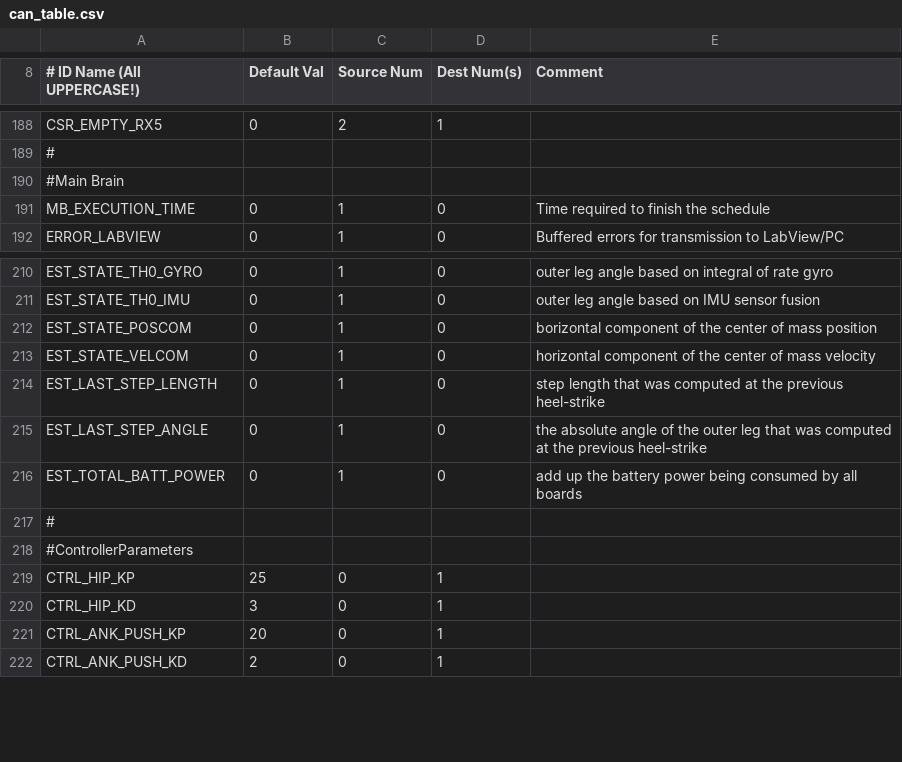
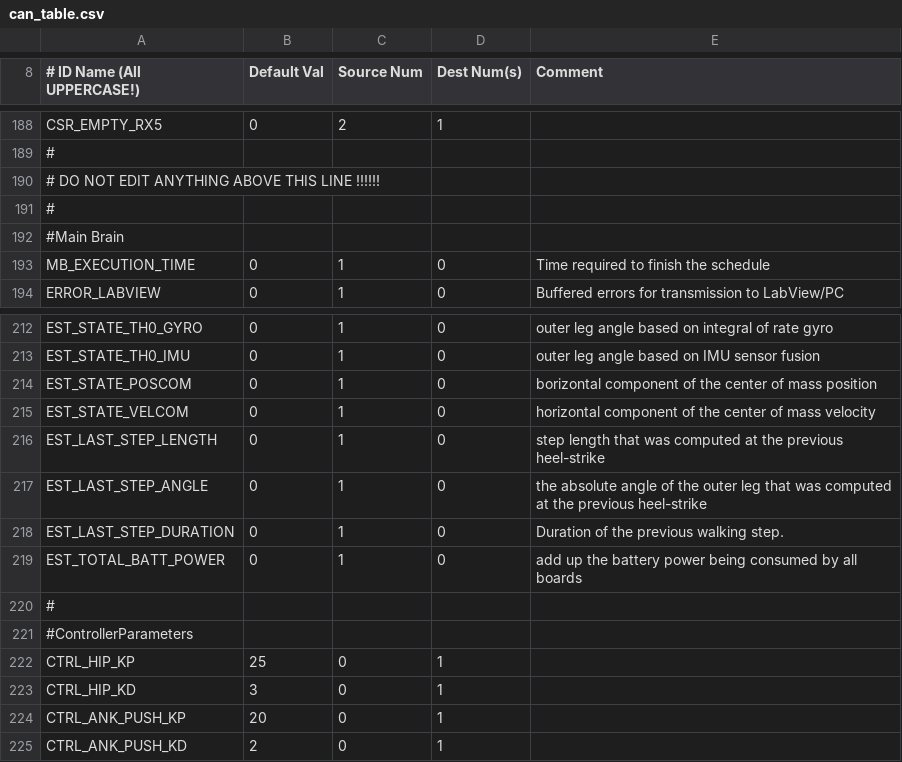
Before and after one commit to RuinaLab/Ranger, a CSV file: Ranger/Control/Ranger_Configuration/can_table.csv, drawn as a sheet; only a part is shown, gaps mark what is left out.

Commit message:
Added estimator functions for computing the step length and time during walking. Also wrote a unit test.

```diff
--- a/Ranger/Control/Ranger_Configuration/can_table.csv
+++ b/Ranger/Control/Ranger_Configuration/can_table.csv
@@ -189,2 +189,4 @@ CSR_EMPTY_RX5,0,2,1,
 #,,,,
+#  DO NOT EDIT ANYTHING ABOVE THIS LINE !!!!!!,,,,
+#,,,,
 #Main Brain,,,,
@@ -215,2 +217,3 @@ EST_LAST_STEP_LENGTH,0,1,0,step length that was computed at the previous heel-st
 EST_LAST_STEP_ANGLE,0,1,0,the absolute angle of the outer leg that was computed at the previous heel-strike
+EST_LAST_STEP_DURATION,0,1,0,Duration of the previous walking step.
 EST_TOTAL_BATT_POWER,0,1,0,add up the battery power being consumed by all boards
```
Also changed, not shown: 8 other files.
